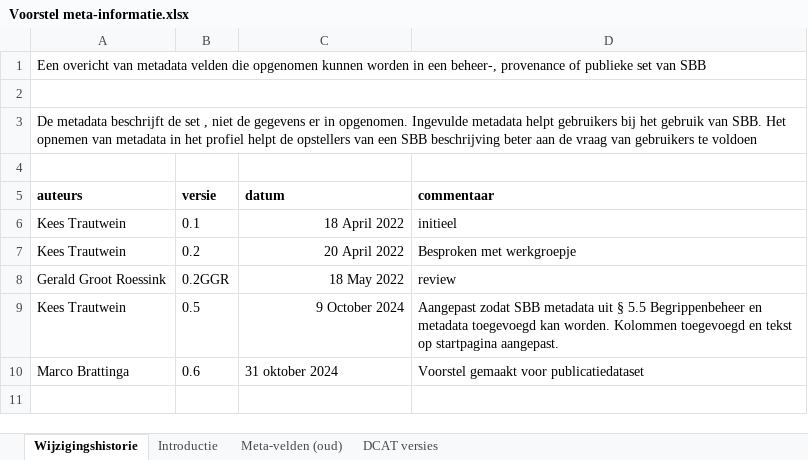
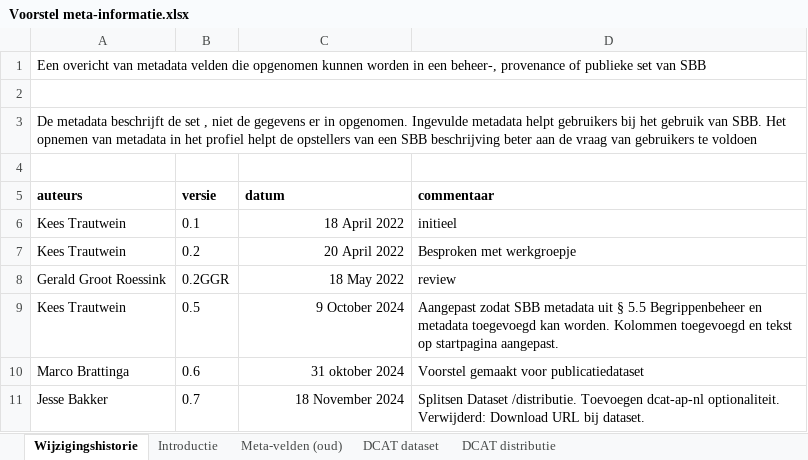
Before and after one commit to Geonovum/NL-SBB, an Excel workbook: sessies/metadata/Voorstel meta-informatie.xlsx, sheet Wijzigingshistorie, drawn as a sheet; values as stored, in another font and other column widths than the file's, no borders; the diff names each change by its address in the sheet, - before the commit and + after, or states it on an @@ line.

```diff
--- a/sessies/metadata/Voorstel meta-informatie.xlsx (sheet Wijzigingshistorie)
+++ b/sessies/metadata/Voorstel meta-informatie.xlsx (sheet Wijzigingshistorie)
-sheet tab: DCAT versies
+sheet tab: DCAT dataset
+sheet tab: DCAT distributie
-C10 alignment: left
+C10 alignment: right
+row 11: Jesse Bakker | 0.7 | 18 November 2024 | Splitsen Dataset /distributie. Toevoegen dcat-ap-nl optionaliteit. Verwijderd: Download URL bij dataset.
```
Also changed, not shown: sheet DCAT dataset.
